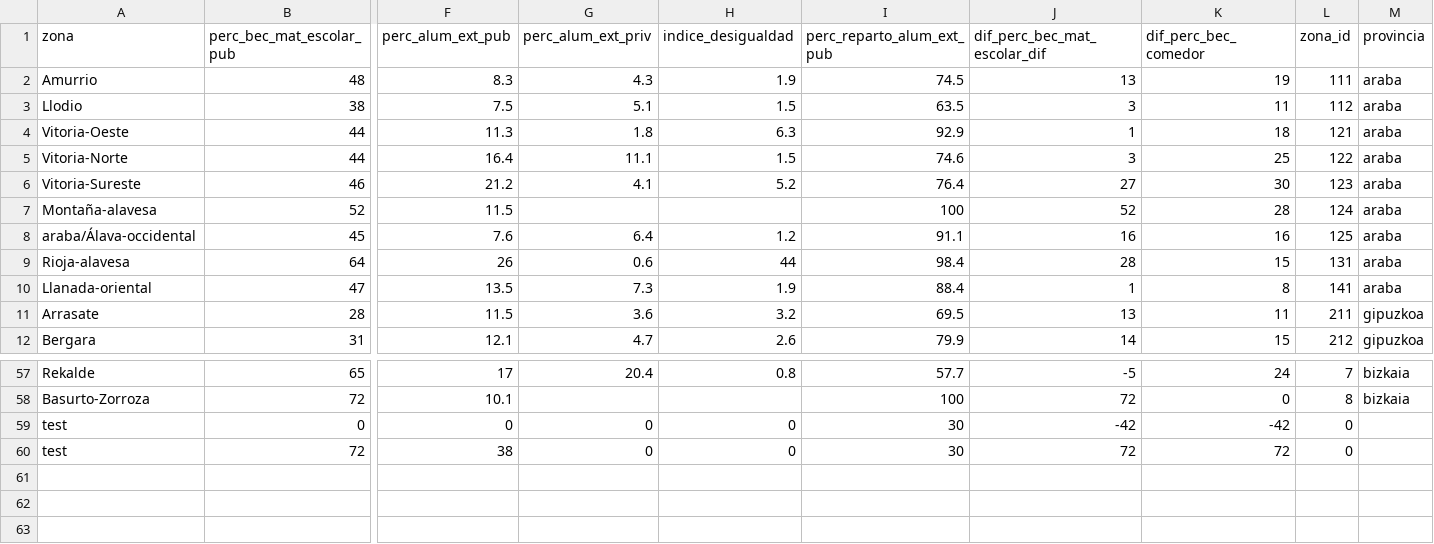
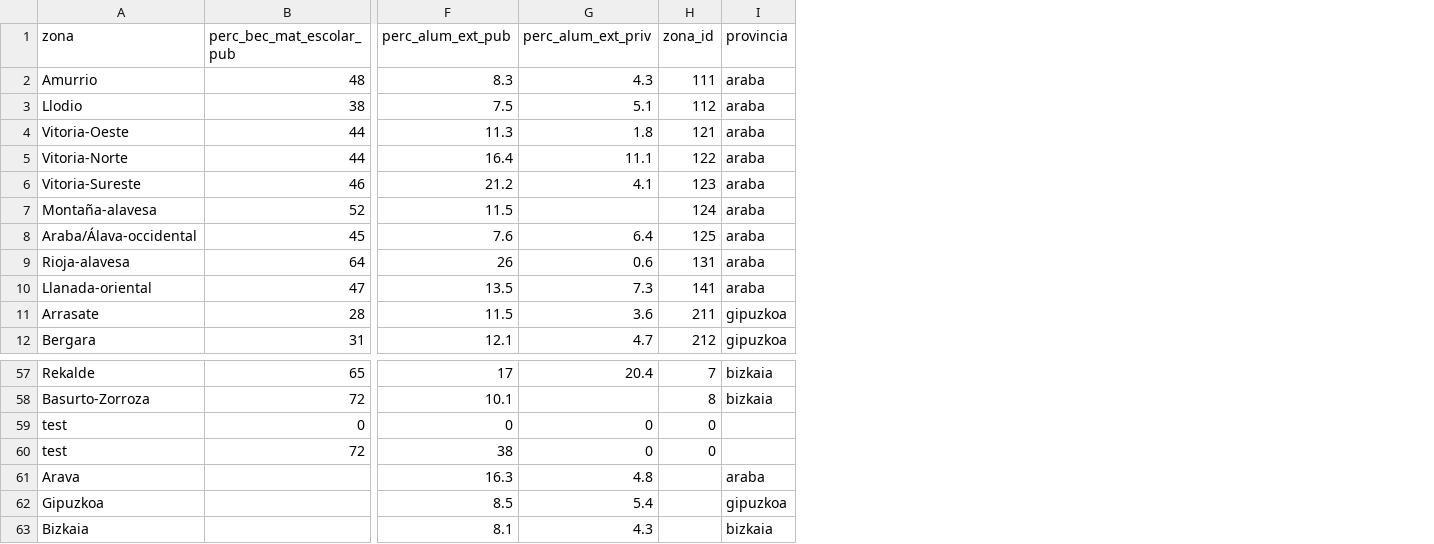
Before and after one commit to montera34/segregacion, a TSV file: data/segregacion-escuela-euskadi.tsv, drawn as a sheet; only a part is shown, gaps mark what is left out; removed rows and columns are numbered as before the commit, all else as after; rows hold the shown columns only; the diff names each change by its address in the sheet, - before the commit and + after, or states it on an @@ line.

Commit message:
añade nuevas variables a datos euskadi por zonas escolares

```diff
--- a/data/segregacion-escuela-euskadi.tsv
+++ b/data/segregacion-escuela-euskadi.tsv
-column H (indice_desigualdad), rows 2-12: 1.9 | 1.5 | 6.3 | 1.5 | 5.2 |  | 1.2 | 44 | 1.9 | 3.2 | 2.6; rows 57-60: 0.8 |  | 0 | 0
-column I (perc_reparto_alum_ext_pub), rows 2-12: 74.5 | 63.5 | 92.9 | 74.6 | 76.4 | 100 | 91.1 | 98.4 | 88.4 | 69.5 | 79.9; rows 57-60: 57.7 | 100 | 30 | 30
-column J (dif_perc_bec_mat_escolar_dif), rows 2-12: 13 | 3 | 1 | 3 | 27 | 52 | 16 | 28 | 1 | 13 | 14; rows 57-60: -5 | 72 | -42 | 72
-column K (dif_perc_bec_comedor), rows 2-12: 19 | 11 | 18 | 25 | 30 | 28 | 16 | 15 | 8 | 11 | 15; rows 57-60: 24 | 0 | -42 | 72
-A8 (zona): araba/Álava-occidental
+A8 (zona): Araba/Álava-occidental
+row 61: Arava |  | 16.3 | 4.8 |  | araba
+row 62: Gipuzkoa |  | 8.5 | 5.4 |  | gipuzkoa
+row 63: Bizkaia |  | 8.1 | 4.3 |  | bizkaia
```
